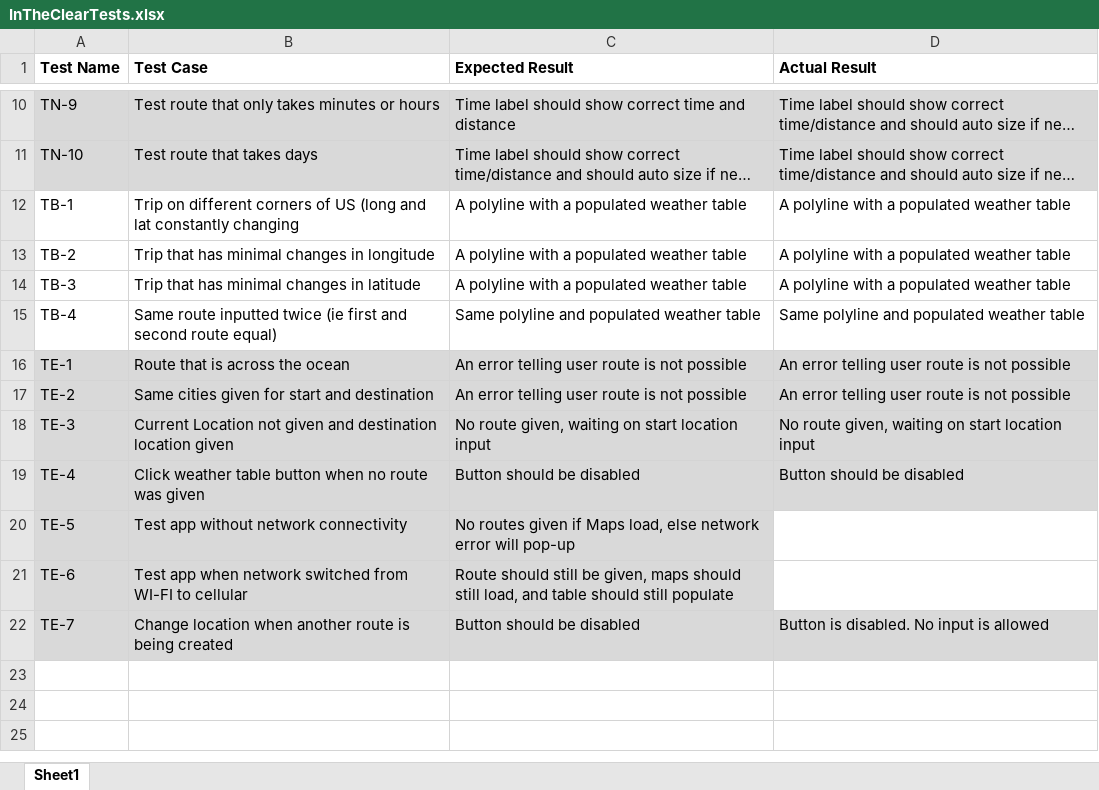
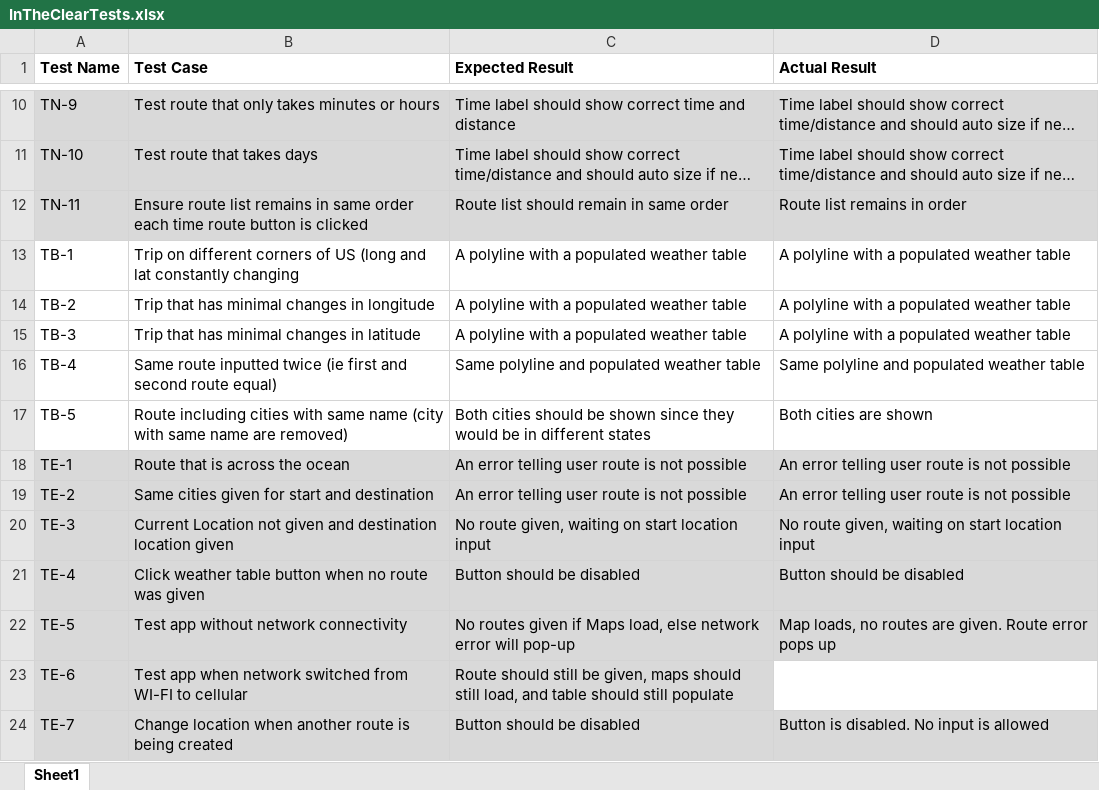
Before and after one commit to joshsauder/In-The-Clear, an Excel workbook: InTheClearTests.xlsx, sheet Sheet1, drawn as a sheet; only a part is shown, gaps mark what is left out; long unchanged cells end in …; values as stored, in another font and other column widths than the file's, no borders; addresses are those after the commit; the diff names each change by its address in the sheet, - before the commit and + after, or states it on an @@ line.

```diff
--- a/InTheClearTests.xlsx (sheet Sheet1)
+++ b/InTheClearTests.xlsx (sheet Sheet1)
+row 12: TN-11 | Ensure route list remains in same order each time route button is clicked | Route list should remain in same order | Route list remains in order
+row 17: TB-5 | Route including cities with same name (city with same name are removed) | Both cities should be shown since they would be in different states | Both cities are shown
-D22 (Actual Result): (empty)
+D22 (Actual Result): Map loads, no routes are given. Route error pops up
-D22 fill: none
+D22 fill: #D9D9D9
```
Also changed, not shown: 1 other file.
